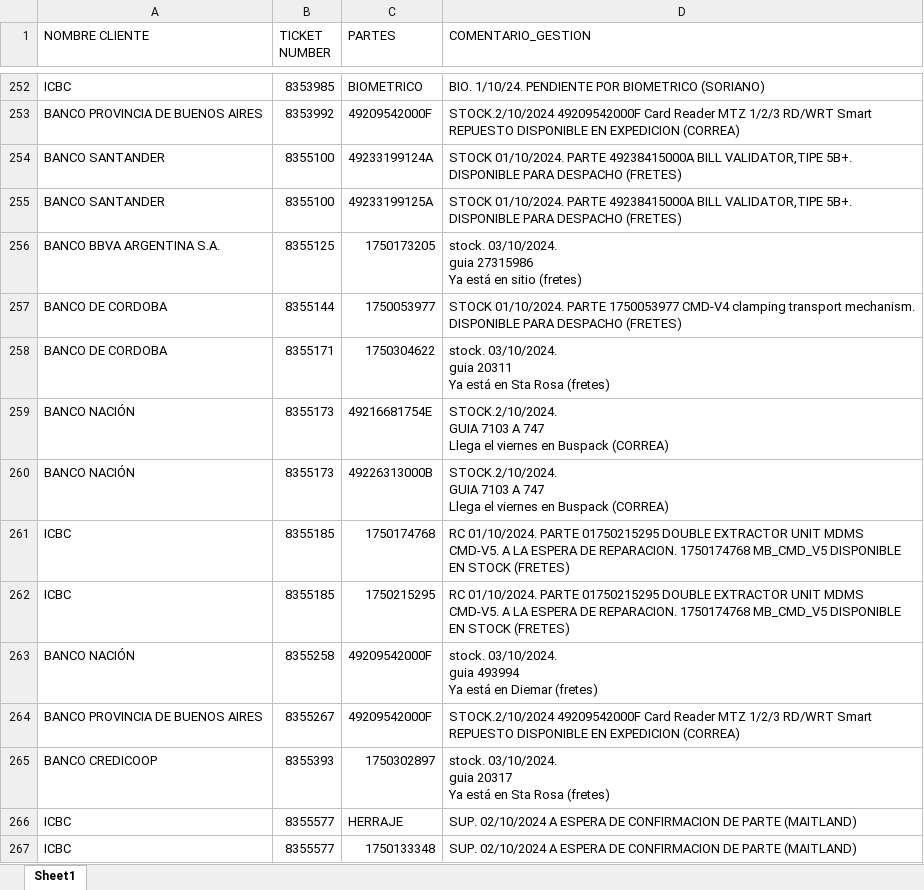
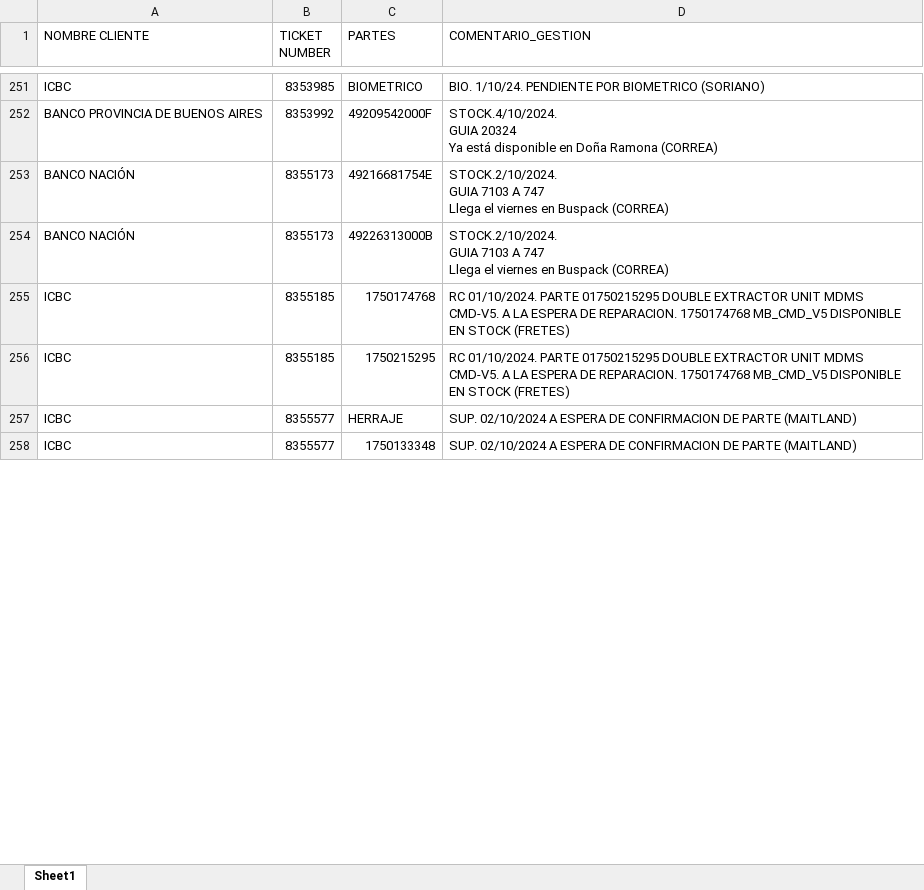
Before and after one commit to lucasrdrz/testdn, an Excel workbook: intento70-30.xlsx, sheet Sheet1, drawn as a sheet; only a part is shown, gaps mark what is left out; values as stored, in another font and other column widths than the file's, no cell formats; removed rows and columns are numbered as before the commit, all else as after; ↵ is a line break in a cell; the diff covers the shown part only; the diff names each change by its address in the sheet, - before the commit and + after, or states it on an @@ line.

```diff
--- a/intento70-30.xlsx (sheet Sheet1)
+++ b/intento70-30.xlsx (sheet Sheet1)
-D252 (COMENTARIO_GESTION): STOCK.2/10/2024 49209542000F Card Reader MTZ 1/2/3 RD/WRT Smart REPUESTO DISPONIBLE EN EXPEDICION (CORREA)
+D252 (COMENTARIO_GESTION): STOCK.4/10/2024. ↵ GUIA 20324 ↵ Ya está disponible en Doña Ramona (CORREA)
-row 254: BANCO SANTANDER | 8355100 | 49233199124A | STOCK 01/10/2024. PARTE 49238415000A BILL VALIDATOR,TIPE 5B+. DISPONIBLE PARA DESPACHO (FRETES)
-row 255: BANCO SANTANDER | 8355100 | 49233199125A | STOCK 01/10/2024. PARTE 49238415000A BILL VALIDATOR,TIPE 5B+. DISPONIBLE PARA DESPACHO (FRETES)
-row 256: BANCO BBVA ARGENTINA S.A. | 8355125 | 1750173205 | stock. 03/10/2024. ↵ guia 27315986 ↵ Ya está en sitio (fretes)
-row 257: BANCO DE CORDOBA | 8355144 | 1750053977 | STOCK 01/10/2024. PARTE 1750053977 CMD-V4 clamping transport mechanism. DISPONIBLE PARA DESPACHO (FRETES)
-row 258: BANCO DE CORDOBA | 8355171 | 1750304622 | stock. 03/10/2024. ↵ guia 20311 ↵ Ya está en Sta Rosa (fretes)
-row 263: BANCO NACIÓN | 8355258 | 49209542000F | stock. 03/10/2024. ↵ guia 493994 ↵ Ya está en Diemar (fretes)
-row 264: BANCO PROVINCIA DE BUENOS AIRES | 8355267 | 49209542000F | STOCK.2/10/2024 49209542000F Card Reader MTZ 1/2/3 RD/WRT Smart REPUESTO DISPONIBLE EN EXPEDICION (CORREA)
-row 265: BANCO CREDICOOP | 8355393 | 1750302897 | stock. 03/10/2024. ↵ guia 20317 ↵ Ya está en Sta Rosa (fretes)
```
Also changed, not shown: 28 added rows, 24 removed rows and 8 edited cells elsewhere in this sheet, cell formats, ReporteReparacionEfectiveOnline.xlsx, TicktesPendientes.xlsx.
